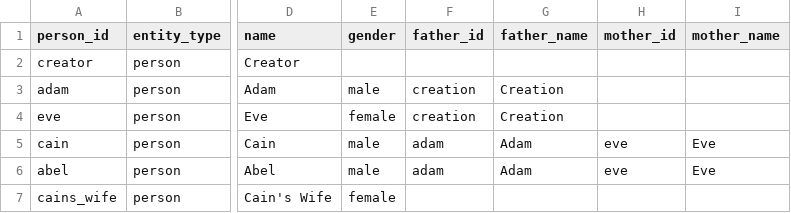
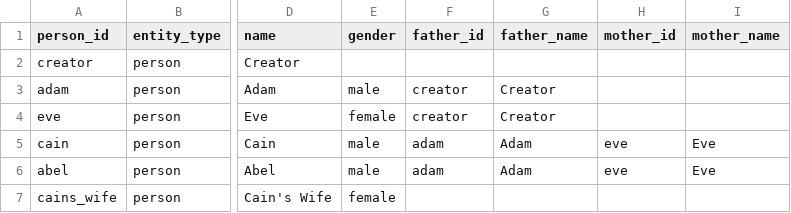
Before and after one commit to chewinga/Bible-Timeline, a CSV file: People.csv, drawn as a sheet; only a part is shown, gaps mark what is left out; the diff names each change by its address in the sheet, - before the commit and + after, or states it on an @@ line.

Commit message:
Update People.csv

```diff
--- a/People.csv
+++ b/People.csv
-F3:F4 (father_id): creation
+F3:F4 (father_id): creator
-G3:G4 (father_name): Creation
+G3:G4 (father_name): Creator
```
